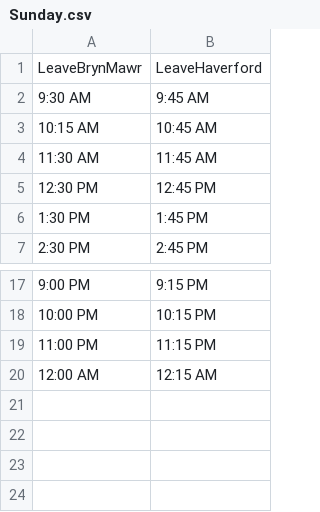
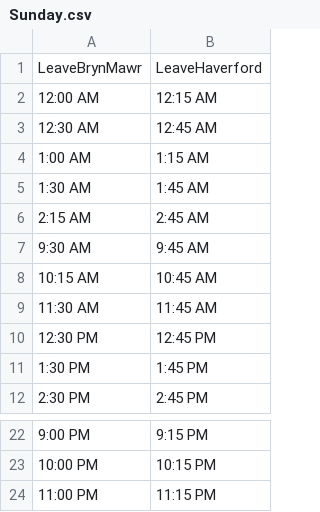
Before and after one commit to ishtiaque06/blue_bus_schedule, a CSV file: pyScripts/csv_schedules/Sunday.csv, drawn as a sheet; only a part is shown, gaps mark what is left out.

```diff
--- a/pyScripts/csv_schedules/Sunday.csv
+++ b/pyScripts/csv_schedules/Sunday.csv
@@ -1,2 +1,7 @@
 LeaveBrynMawr,LeaveHaverford
+12:00 AM,12:15 AM
+12:30 AM,12:45 AM
+1:00 AM ,1:15 AM
+1:30 AM,1:45 AM
+2:15 AM ,2:45 AM
 9:30 AM,9:45 AM
@@ -19,2 +24 @@ LeaveBrynMawr,LeaveHaverford
 11:00 PM ,11:15 PM
-12:00 AM,12:15 AM
```
Also changed, not shown: pyScripts/csv_schedules/Friday.csv, pyScripts/csv_schedules/Monday.csv, 13 other files.
